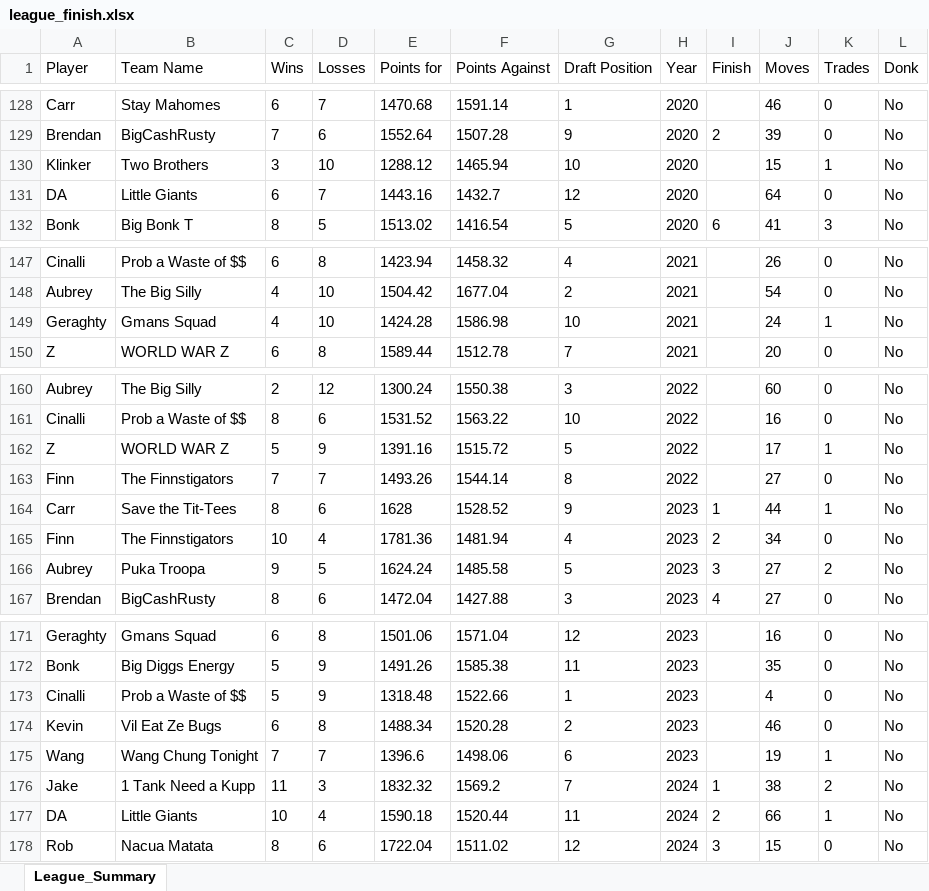
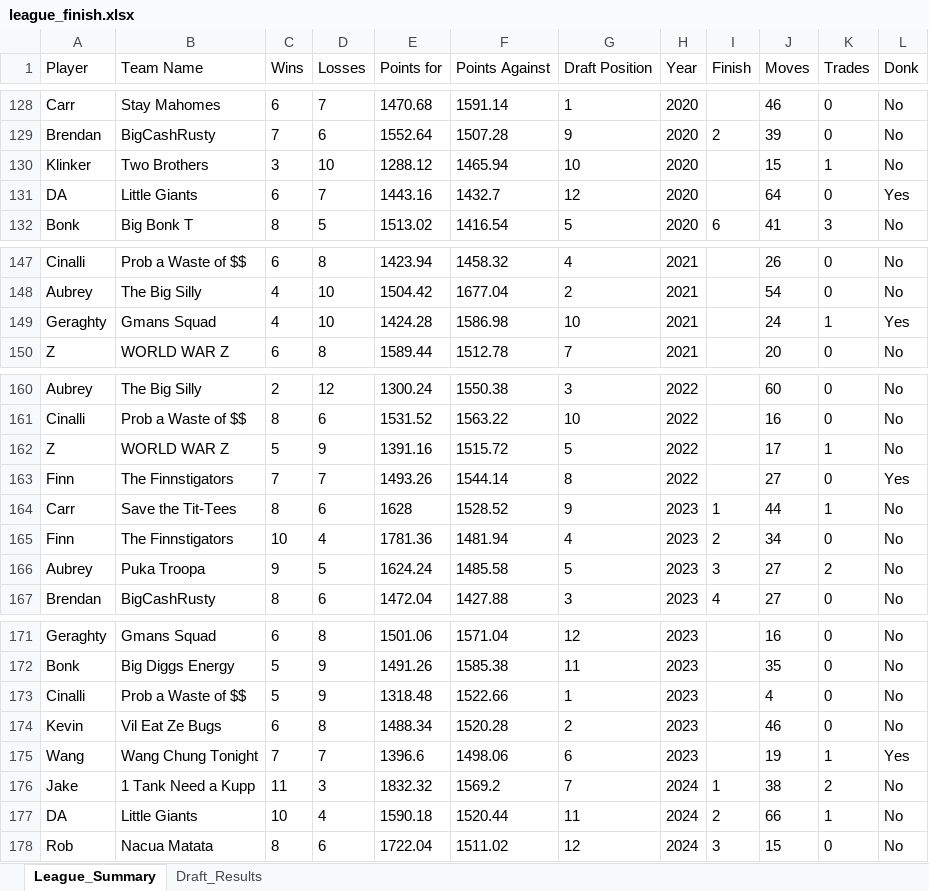
Before and after one commit to brendanchenry/hundo-league-record-book, an Excel workbook: data/league_finish.xlsx, sheet League_Summary, drawn as a sheet; only a part is shown, gaps mark what is left out; values as stored, in another font and other column widths than the file's, no borders; charts and pictures not drawn; the diff covers the shown part only; the diff names each change by its address in the sheet, - before the commit and + after, or states it on an @@ line.

```diff
--- a/data/league_finish.xlsx (sheet League_Summary)
+++ b/data/league_finish.xlsx (sheet League_Summary)
+sheet tab: Draft_Results
-L131 (Donk): No
+L131 (Donk): Yes
-L149 (Donk): No
+L149 (Donk): Yes
-L163 (Donk): No
+L163 (Donk): Yes
-L175 (Donk): No
+L175 (Donk): Yes
```
Also changed, not shown: 22 edited cells elsewhere in this sheet, charts or pictures, 3 other files.
